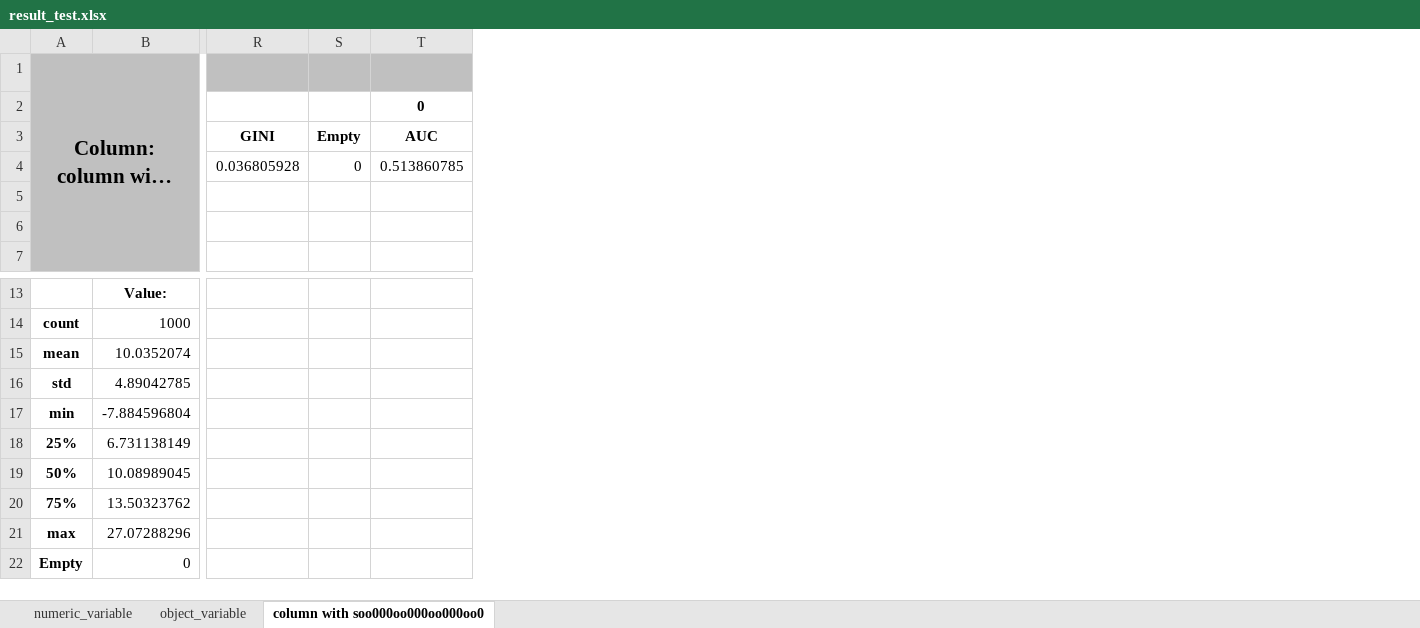
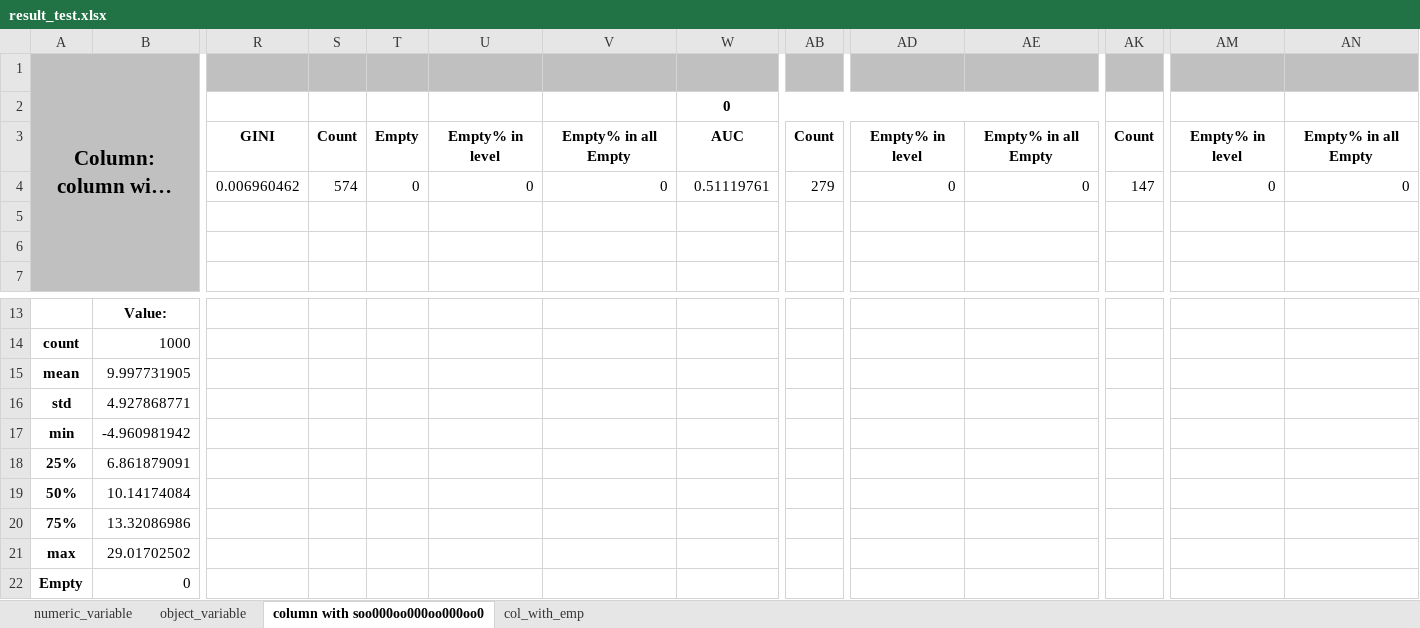
Before and after one commit to Dranikf/classification_power_predictor, an Excel workbook: test_result/result_test.xlsx, sheet column with soo000oo000oo000oo0, drawn as a sheet; only a part is shown, gaps mark what is left out; long unchanged cells end in …; values as stored, in another font and other column widths than the file's, no borders; removed rows and columns are numbered as before the commit, all else as after; rows hold the shown columns only; the diff names each change by its address in the sheet, - before the commit and + after, or states it on an @@ line.

Commit message:
emptys by Y cats added

```diff
--- a/test_result/result_test.xlsx (sheet column with soo000oo000oo000oo0)
+++ b/test_result/result_test.xlsx (sheet column with soo000oo000oo000oo0)
+sheet tab: col_with_emp
+column S, row 3: Count
+column U, row 3: Empty% in level
+column V, row 3: Empty% in all Empty
+column AB, row 3: Count
+column AD, row 3: Empty% in level
+column AE, row 3: Empty% in all Empty
+column AK, row 3: Count
+column AM, row 3: Empty% in level
+column AN, row 3: Empty% in all Empty
-row 4:  |  | 0.036805928 | 0 | 0.513860785
+row 4:  |  | 0.006960462 | 574 | 0 | 0 | 0 | 0.51119761 | 279 | 0 | 0 | 147 | 0 | 0
-B15: 10.0352074
+B15: 9.997731905
-B16: 4.89042785
+B16: 4.927868771
-B17: -7.884596804
+B17: -4.960981942
-B18: 6.731138149
+B18: 6.861879091
-B19: 10.08989045
+B19: 10.14174084
-B20: 13.50323762
+B20: 13.32086986
-B21: 27.07288296
+B21: 29.01702502
```
Also changed, not shown: sheet object_variable, sheet numeric_variable, test_result/double_header_saver.xlsx, test_result/writing_a_value.xlsx, 3 other files.
